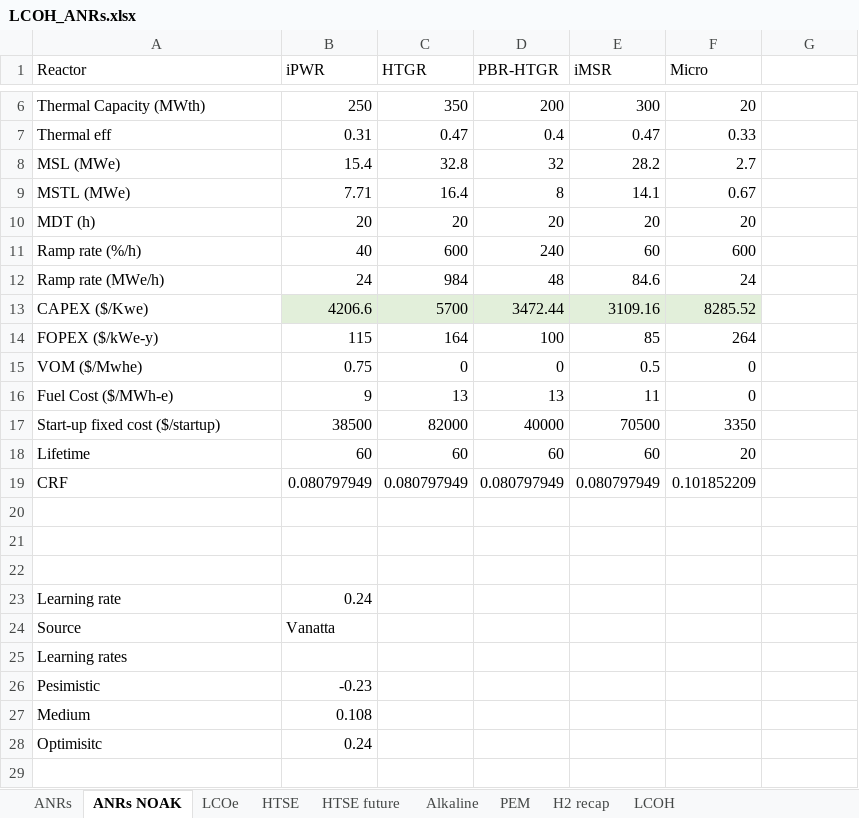
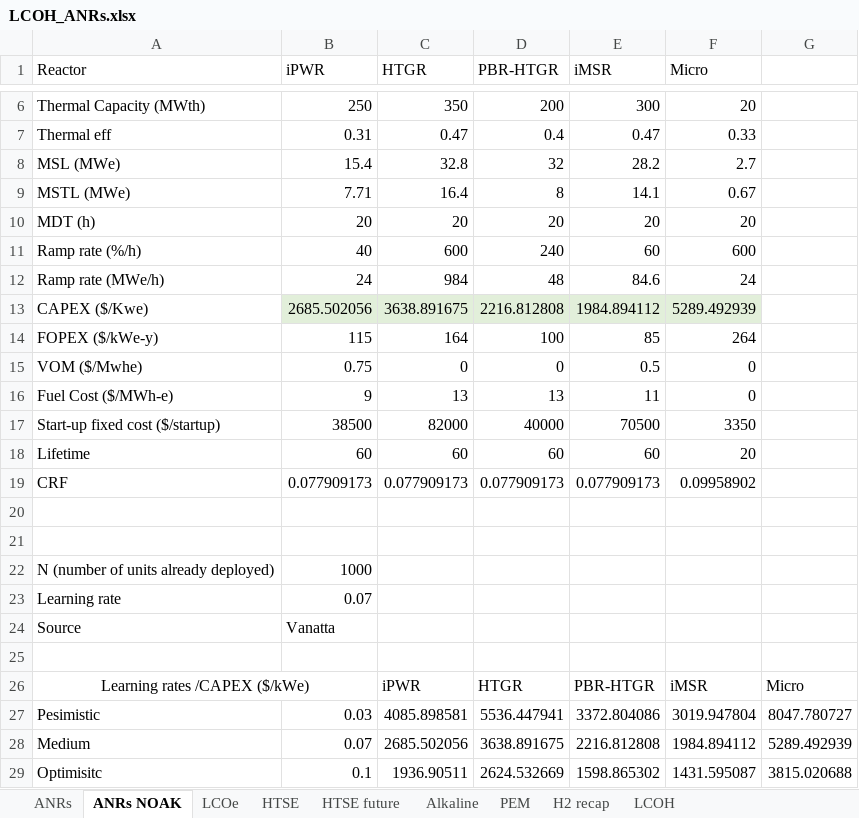
Before and after one commit to mgarrouste/SMR_deployment, an Excel workbook: LCOH_ANRs.xlsx, sheet ANRs NOAK, drawn as a sheet; only a part is shown, gaps mark what is left out; values as stored, in another font and other column widths than the file's, no borders; removed rows and columns are numbered as before the commit, all else as after; the diff names each change by its address in the sheet, - before the commit and + after, or states it on an @@ line.

Commit message:
update lcoh calculations, fix learning rates calculations

```diff
--- a/LCOH_ANRs.xlsx (sheet ANRs NOAK)
+++ b/LCOH_ANRs.xlsx (sheet ANRs NOAK)
-B13 (iPWR): 4206.6
+B13 (iPWR): 2685.502056
-C13 (HTGR): 5700
+C13 (HTGR): 3638.891675
-D13 (PBR-HTGR): 3472.44
+D13 (PBR-HTGR): 2216.812808
-E13 (iMSR): 3109.16
+E13 (iMSR): 1984.894112
-F13 (Micro): 8285.52
+F13 (Micro): 5289.492939
-B19 (iPWR): 0.080797949
+B19 (iPWR): 0.077909173
-C19 (HTGR): 0.080797949
+C19 (HTGR): 0.077909173
-D19 (PBR-HTGR): 0.080797949
+D19 (PBR-HTGR): 0.077909173
-E19 (iMSR): 0.080797949
+E19 (iMSR): 0.077909173
-F19 (Micro): 0.101852209
+F19 (Micro): 0.09958902
+row 22: N (number of units already deployed) | 1000
+row 23: Learning rate | 0.07
-row 23: Learning rate | 0.24
-row 25: Learning rates
+row 26: Learning rates /CAPEX ($/kWe) |  | iPWR | HTGR | PBR-HTGR | iMSR | Micro
-B27 (iPWR): -0.23
+B27 (iPWR): 0.03
-C27 (HTGR): (empty)
+C27 (HTGR): 4085.898581
-D27 (PBR-HTGR): (empty)
+D27 (PBR-HTGR): 5536.447941
-E27 (iMSR): (empty)
+E27 (iMSR): 3372.804086
-F27 (Micro): (empty)
+F27 (Micro): 3019.947804
-G27: (empty)
+G27: 8047.780727
-B28 (iPWR): 0.108
+B28 (iPWR): 0.07
-C28 (HTGR): (empty)
+C28 (HTGR): 2685.502056
-D28 (PBR-HTGR): (empty)
+D28 (PBR-HTGR): 3638.891675
-E28 (iMSR): (empty)
+E28 (iMSR): 2216.812808
-F28 (Micro): (empty)
+F28 (Micro): 1984.894112
-G28: (empty)
+G28: 5289.492939
-B29 (iPWR): 0.24
+B29 (iPWR): 0.1
-C29 (HTGR): (empty)
+C29 (HTGR): 1936.90511
-D29 (PBR-HTGR): (empty)
+D29 (PBR-HTGR): 2624.532669
-E29 (iMSR): (empty)
+E29 (iMSR): 1598.865302
-F29 (Micro): (empty)
+F29 (Micro): 1431.595087
-G29: (empty)
+G29: 3815.020688
```
Also changed, not shown: sheet LCOH, sheet LCOe, sheet ANRs, sheet H2 recap, sheet PEM, sheet HTSE, 2 more sheets.
